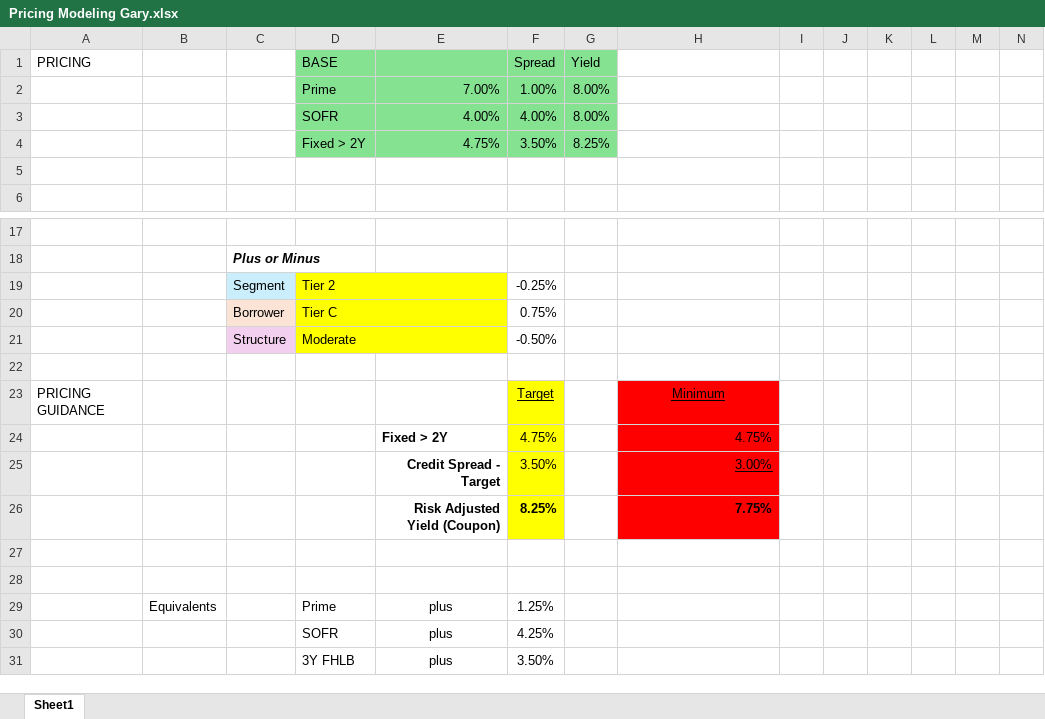
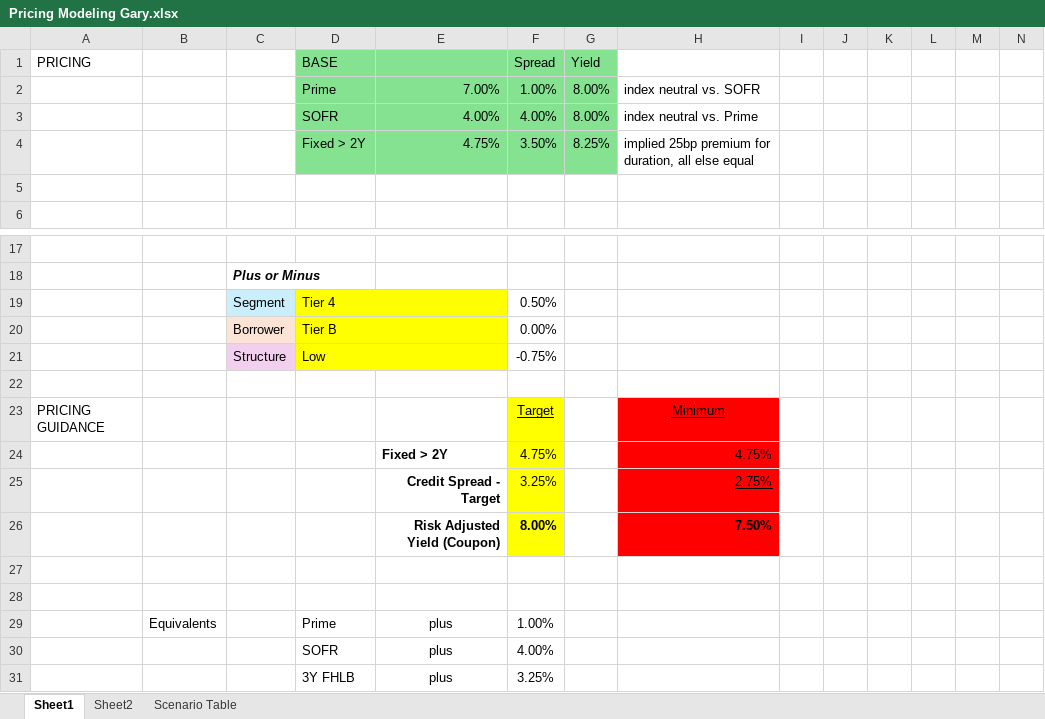
Before and after one commit to emmastrand/NWB-models, an Excel workbook: Pricing Modeling Gary.xlsx, sheet Sheet1, drawn as a sheet; only a part is shown, gaps mark what is left out; values as stored, in another font and other column widths than the file's, no borders; removed rows and columns are numbered as before the commit, all else as after; rows hold the shown columns only; the diff names each change by its address in the sheet, - before the commit and + after, or states it on an @@ line.

```diff
--- a/Pricing Modeling Gary.xlsx (sheet Sheet1)
+++ b/Pricing Modeling Gary.xlsx (sheet Sheet1)
+sheet tab: Sheet2
+sheet tab: Scenario Table
-H2: (empty)
+H2: index neutral vs. SOFR
-H3: (empty)
+H3: index neutral vs. Prime
-H4: (empty)
+H4: implied 25bp premium for duration, all else equal
-row 19:  |  | Segment | Tier 2 |  | -0.25%
-row 20:  |  | Borrower | Tier C |  | 0.75%
-row 21:  |  | Structure | Moderate |  | -0.50%
+row 19:  |  | Segment | Tier 4 |  | 0.50%
+row 20:  |  | Borrower | Tier B |  | 0.00%
+row 21:  |  | Structure | Low |  | -0.75%
-row 25:  |  |  |  | Credit Spread - Target | 3.50% |  | 3.00%
-row 26:  |  |  |  | Risk Adjusted Yield (Coupon) | 8.25% |  | 7.75%
+row 25:  |  |  |  | Credit Spread - Target | 3.25% |  | 2.75%
+row 26:  |  |  |  | Risk Adjusted Yield (Coupon) | 8.00% |  | 7.50%
-F29 (Spread): 1.25%
+F29 (Spread): 1.00%
-F30 (Spread): 4.25%
+F30 (Spread): 4.00%
-F31 (Spread): 3.50%
+F31 (Spread): 3.25%
```
Also changed, not shown: 2 other files.
